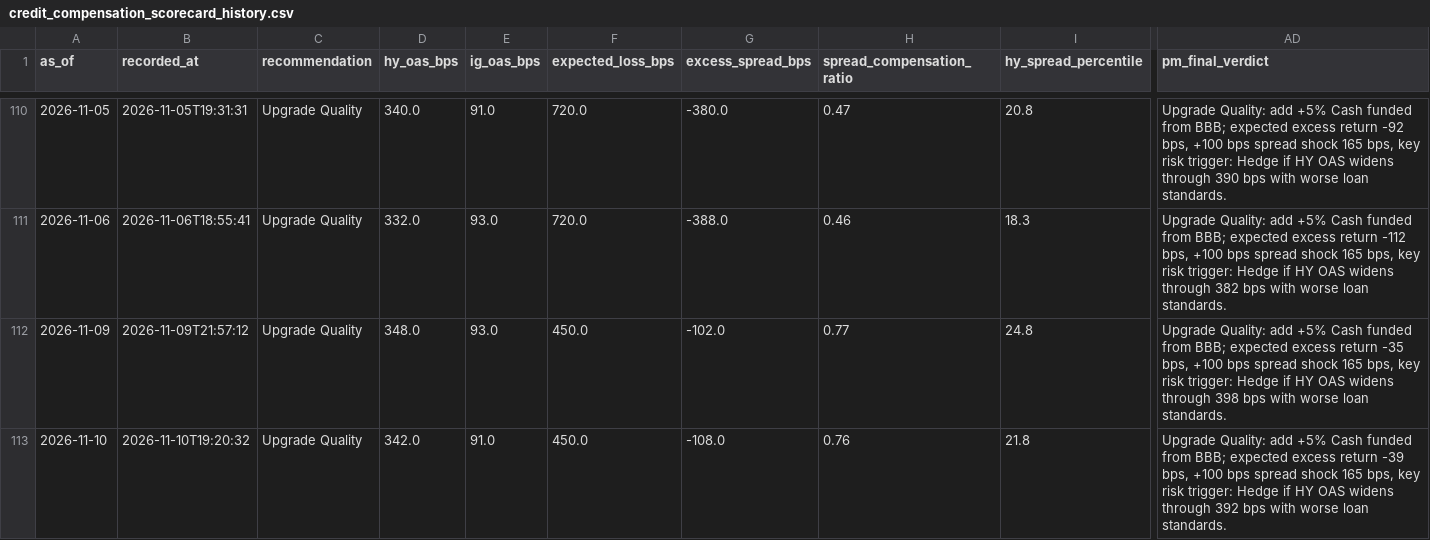
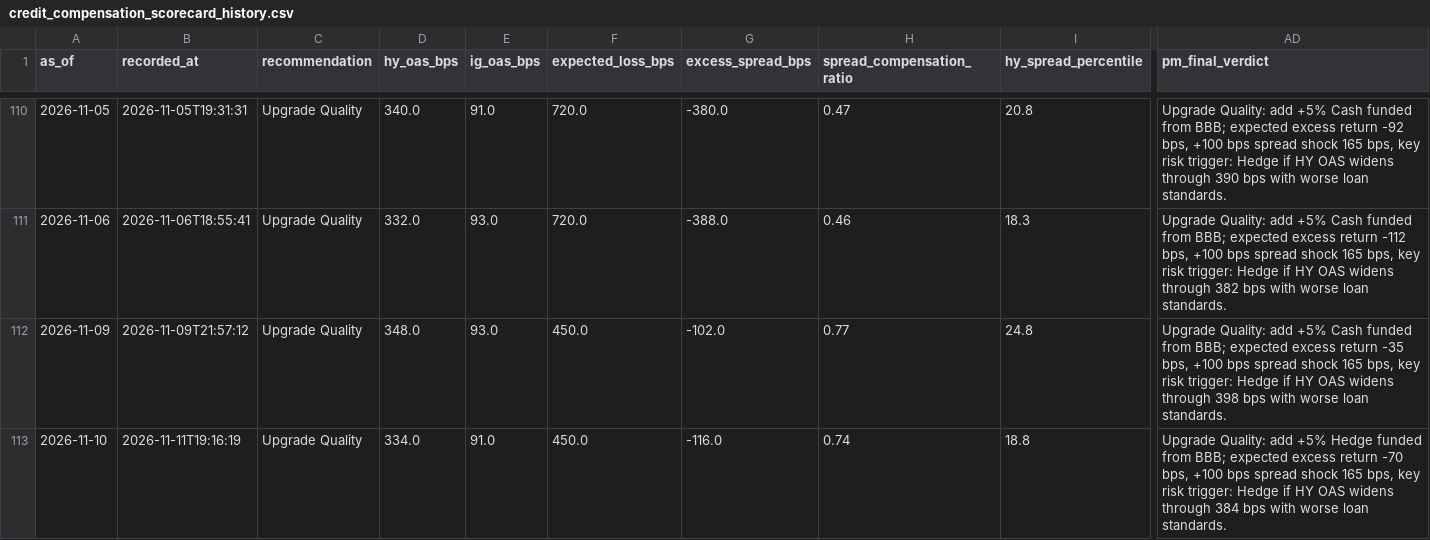
Before and after one commit to AaronMAlbright/credit-risk-dashboard, a CSV file: history/credit_compensation_scorecard_history.csv, drawn as a sheet; only a part is shown, gaps mark what is left out; the diff names each change by its address in the sheet, - before the commit and + after, or states it on an @@ line.

```diff
--- a/history/credit_compensation_scorecard_history.csv
+++ b/history/credit_compensation_scorecard_history.csv
-B113 (recorded_at): 2026-11-10T19:20:32
+B113 (recorded_at): 2026-11-11T19:16:19
-D113 (hy_oas_bps): 342.0
+D113 (hy_oas_bps): 334.0
-G113 (excess_spread_bps): -108.0
+G113 (excess_spread_bps): -116.0
-H113 (spread_compensation_ratio): 0.76
+H113 (spread_compensation_ratio): 0.74
-I113 (hy_spread_percentile): 21.8
+I113 (hy_spread_percentile): 18.8
-AD113 (pm_final_verdict): …add +5% Cash funded from BBB; expected excess return -39 bps, +100 bps spread shock 165 bps, key risk trigger: Hedge if HY OAS widens through 392 bps with…
+AD113 (pm_final_verdict): …add +5% Hedge funded from BBB; expected excess return -70 bps, +100 bps spread shock 165 bps, key risk trigger: Hedge if HY OAS widens through 384 bps with…
```
Also changed, not shown: history/model_run_history.csv, 1 other file.
